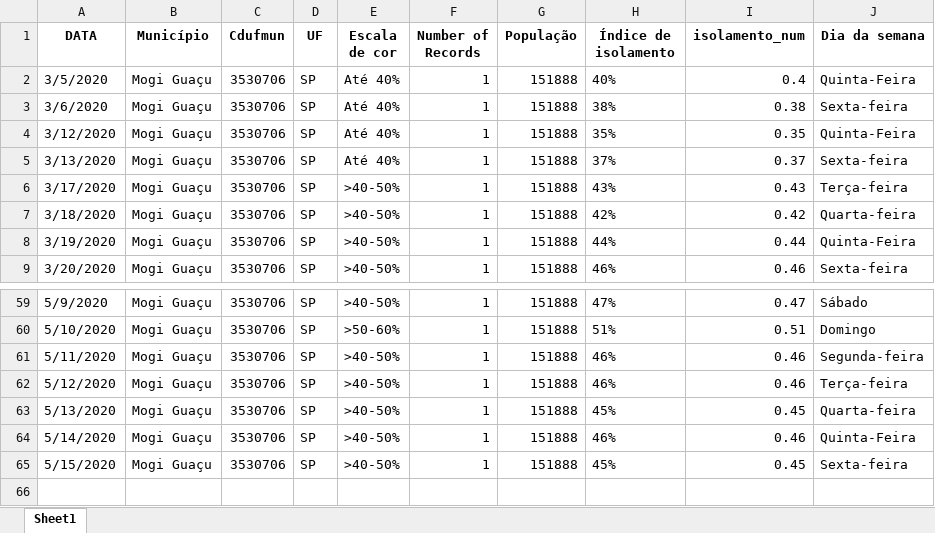
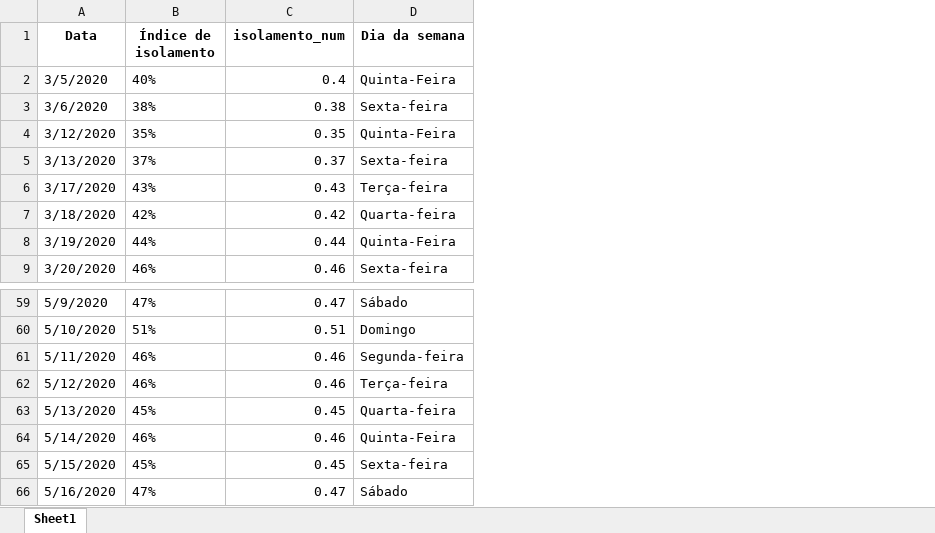
Before and after one commit to Zamariolo/MogiOpenData, an Excel workbook: Dados/dadosIsolamentoMogiGuacu.xlsx, sheet Sheet1, drawn as a sheet; only a part is shown, gaps mark what is left out; values as stored, in another font and other column widths than the file's, no borders; removed rows and columns are numbered as before the commit, all else as after; the diff names each change by its address in the sheet, - before the commit and + after, or states it on an @@ line.

```diff
--- a/Dados/dadosIsolamentoMogiGuacu.xlsx (sheet Sheet1)
+++ b/Dados/dadosIsolamentoMogiGuacu.xlsx (sheet Sheet1)
-column B (Município), rows 2-9: all Mogi Guaçu; rows 59-65: all Mogi Guaçu
-column C (Cdufmun), rows 2-9: all 3530706; rows 59-65: all 3530706
-column D (UF), rows 2-9: all SP; rows 59-65: all SP
-column E (Escala de cor), rows 2-9: Até 40% | Até 40% | Até 40% | Até 40% | >40-50% | >40-50% | >40-50% | >40-50%; rows 59-65: >40-50% | >50-60% | >40-50% | >40-50% | >40-50% | >40-50% | >40-50%
-column F (Number of Records), rows 2-9: all 1; rows 59-65: all 1
-column G (População), rows 2-9: all 151888; rows 59-65: all 151888
-A1: DATA
+A1: Data
+row 66: 5/16/2020 | 47% | 0.47 | Sábado
```
Also changed, not shown: Dados/dadosCasosCOVIDMogiGuacu.xlsx, 8 other files.
